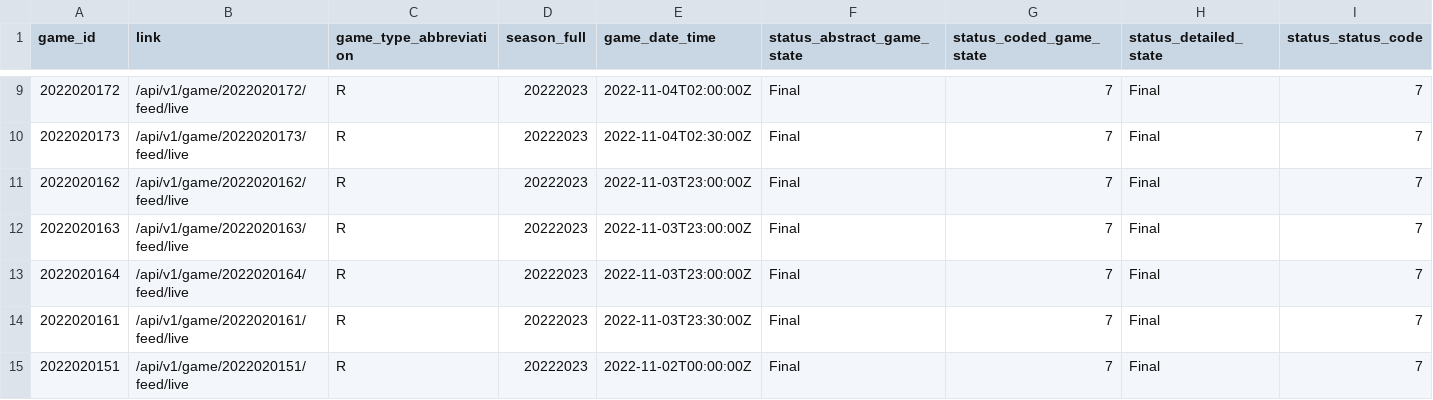
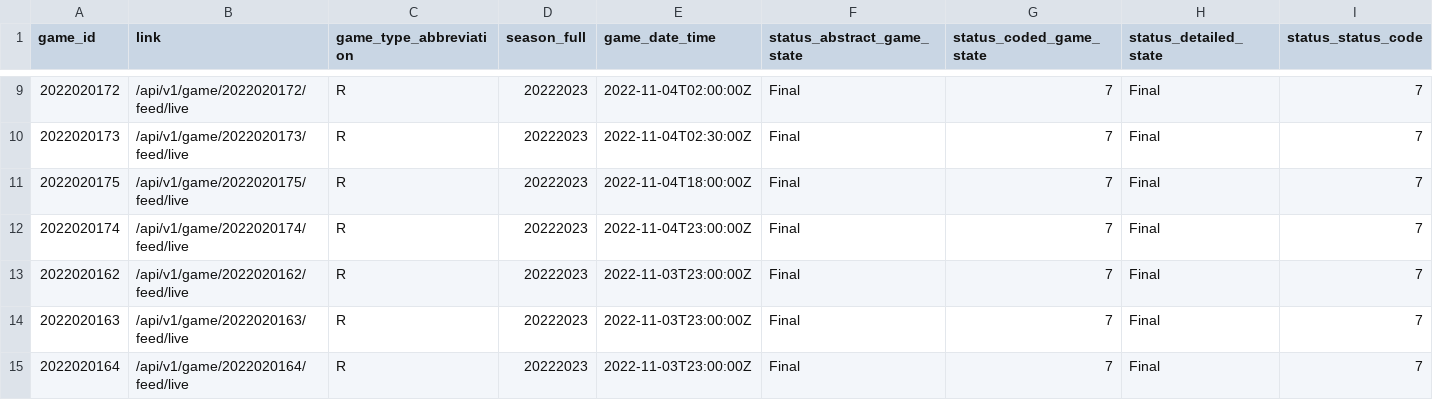
Before and after one commit to sportsdataverse/fastRhockey-data, a CSV file: nhl/schedules/csv/nhl_schedule_2023.csv, drawn as a sheet; only a part is shown, gaps mark what is left out; the shorter side is filled out with more unchanged rows; rows hold the shown columns only; the diff names each change by its address in the sheet, - before the commit and + after, or states it on an @@ line.

Commit message:
PHF & NHL Play-by-Play and Schedules update (Start: 2023 End: 2023)

```diff
--- a/nhl/schedules/csv/nhl_schedule_2023.csv
+++ b/nhl/schedules/csv/nhl_schedule_2023.csv
+row 11: 2022020175 | /api/v1/game/2022020175/feed/live | R | 20222023 | 2022-11-04T18:00:00Z | Final | 7 | Final | 7
+row 12: 2022020174 | /api/v1/game/2022020174/feed/live | R | 20222023 | 2022-11-04T23:00:00Z | Final | 7 | Final | 7
```
Also changed, not shown: 38 other files.
